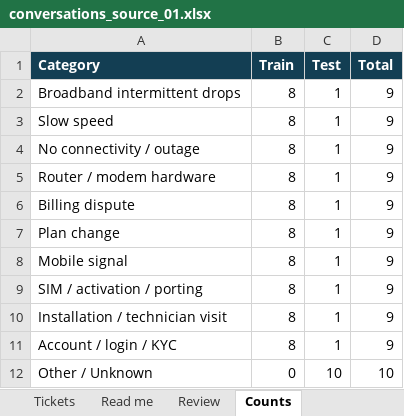
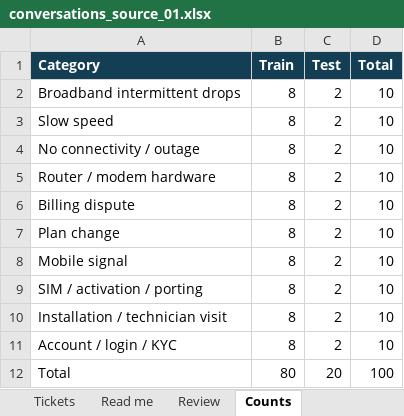
Before and after one commit to ananya-0607/telecom-support-assistant, an Excel workbook: data/raw/conversations_source_01.xlsx, sheet Counts, drawn as a sheet; values as stored, in another font and other column widths than the file's, no borders; table styles not drawn; removed rows and columns are numbered as before the commit, all else as after; the diff names each change by its address in the sheet, - before the commit and + after, or states it on an @@ line.

```diff
--- a/data/raw/conversations_source_01.xlsx (sheet Counts)
+++ b/data/raw/conversations_source_01.xlsx (sheet Counts)
-C2:C11 (Test): 1
+C2:C11 (Test): 2
-D2:D11 (Total): 9
+D2:D11 (Total): 10
-row 12: Other / Unknown | 0 | 10 | 10
+row 12: Total | 80 | 20 | 100
```
Also changed, not shown: sheet Tickets, sheet Review, sheet Read me, data/processed/conversations.xlsx, data/raw/conversations_source_02.xlsx, 38 other files.
